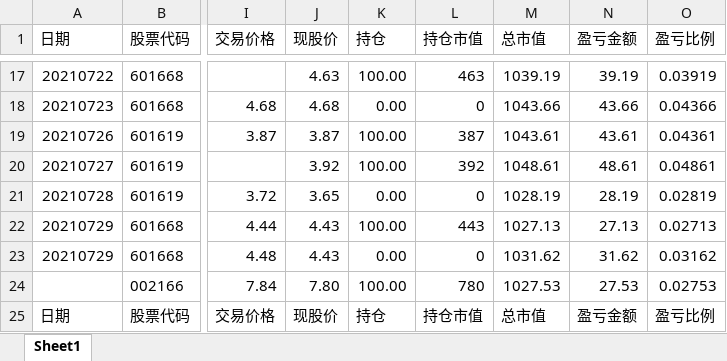
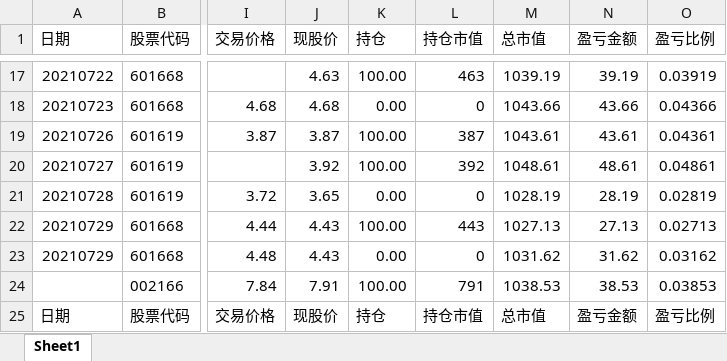
Before and after one commit to zwdnet/stockpractice, an Excel workbook: 实盘训练记录.xlsx, sheet Sheet1, drawn as a sheet; only a part is shown, gaps mark what is left out; values as stored, in another font and other column widths than the file's, no borders; the diff names each change by its address in the sheet, - before the commit and + after, or states it on an @@ line.

```diff
--- a/实盘训练记录.xlsx (sheet Sheet1)
+++ b/实盘训练记录.xlsx (sheet Sheet1)
-J24 (现股价): 7.80
+J24 (现股价): 7.91
-L24 (持仓市值): 780
+L24 (持仓市值): 791
-M24 (总市值): 1027.53
+M24 (总市值): 1038.53
-N24 (盈亏金额): 27.53
+N24 (盈亏金额): 38.53
-O24 (盈亏比例): 0.02753
+O24 (盈亏比例): 0.03853
```
Also changed, not shown: 8 other files.
